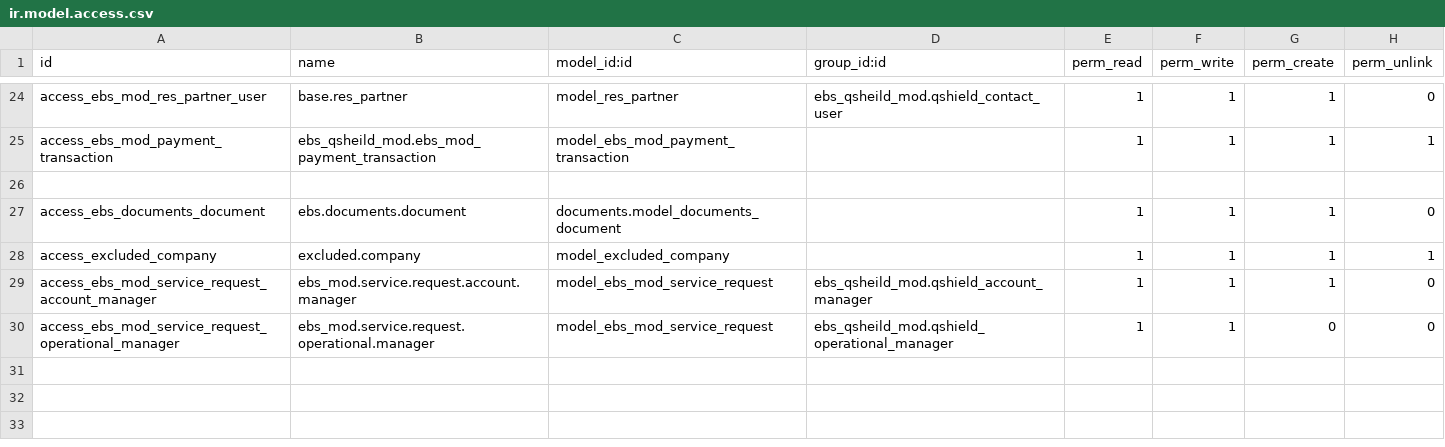
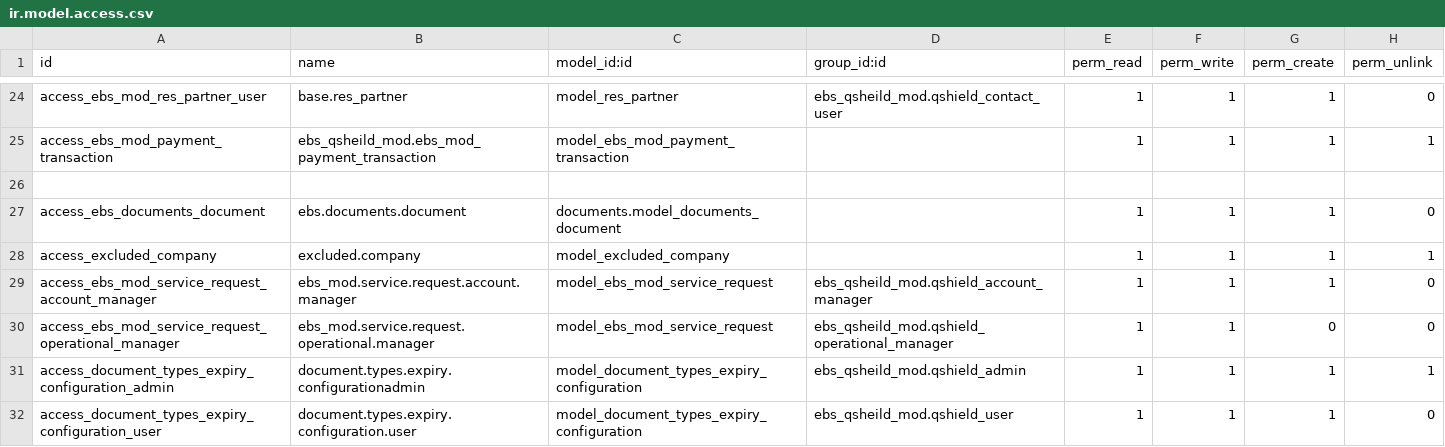
Before and after one commit to shahid-qshield/qshield, a CSV file: ebs_qsheild_mod/security/ir.model.access.csv, drawn as a sheet; only a part is shown, gaps mark what is left out; the diff names each change by its address in the sheet, - before the commit and + after, or states it on an @@ line.

Commit message:
[MOD]add document expiry configuration in document type

```diff
--- a/ebs_qsheild_mod/security/ir.model.access.csv
+++ b/ebs_qsheild_mod/security/ir.model.access.csv
+row 31: access_document_types_expiry_configuration_admin | document.types.expiry.configurationadmin | model_document_types_expiry_configuration | ebs_qsheild_mod.qshield_admin | 1 | 1 | 1 | 1
+row 32: access_document_types_expiry_configuration_user | document.types.expiry.configuration.user | model_document_types_expiry_configuration | ebs_qsheild_mod.qshield_user | 1 | 1 | 1 | 0
```
Also changed, not shown: 4 other files.
